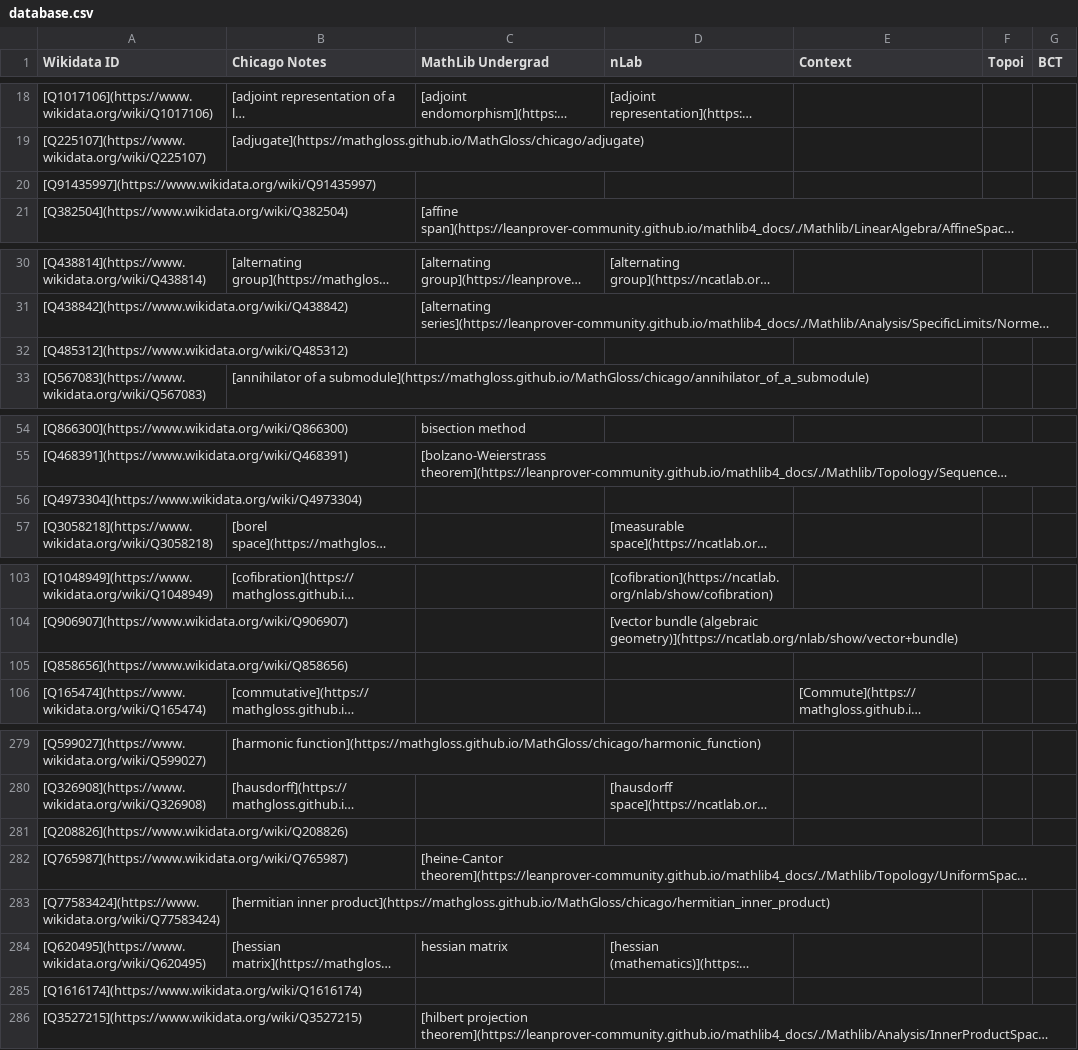
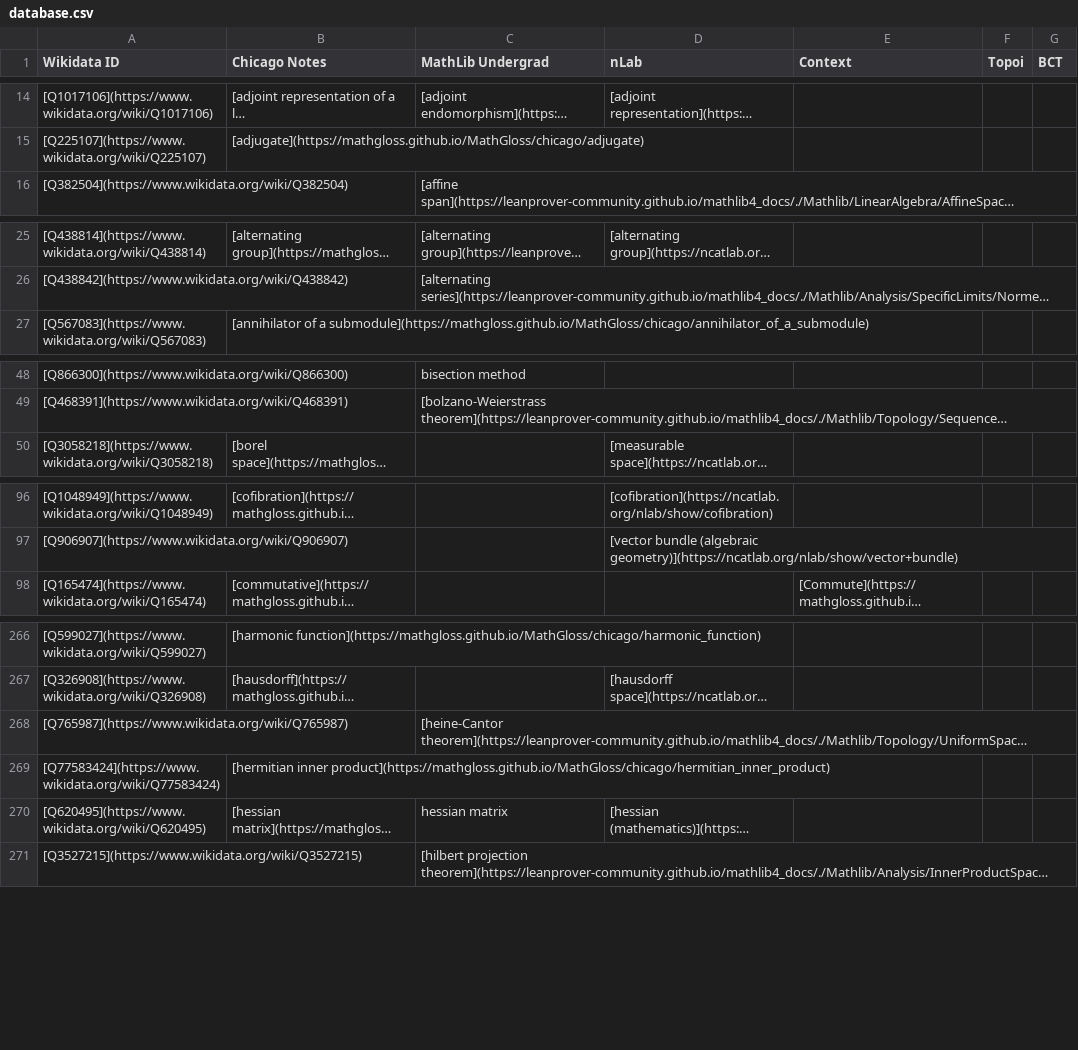
Before and after one commit to MathGloss/MathGloss, a CSV file: database.csv, drawn as a sheet; only a part is shown, gaps mark what is left out; long unchanged cells end in …; the diff covers the shown part only; the diff names each change by its address in the sheet, - before the commit and + after, or states it on an @@ line.

```diff
--- a/database.csv
+++ b/database.csv
-row 20: [Q91435997](https://www.wikidata.org/wiki/Q91435997)
-row 32: [Q485312](https://www.wikidata.org/wiki/Q485312)
-row 56: [Q4973304](https://www.wikidata.org/wiki/Q4973304)
-row 105: [Q858656](https://www.wikidata.org/wiki/Q858656)
-row 281: [Q208826](https://www.wikidata.org/wiki/Q208826)
-row 285: [Q1616174](https://www.wikidata.org/wiki/Q1616174)
```
Also changed, not shown: 18 removed rows elsewhere in this file, 2 other files.
